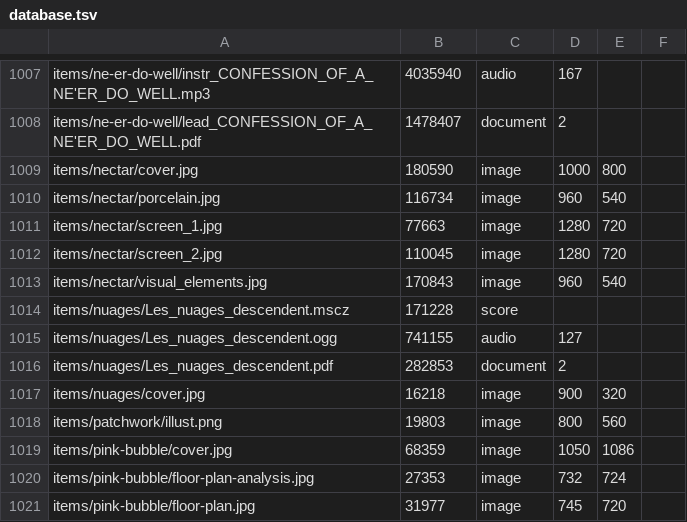
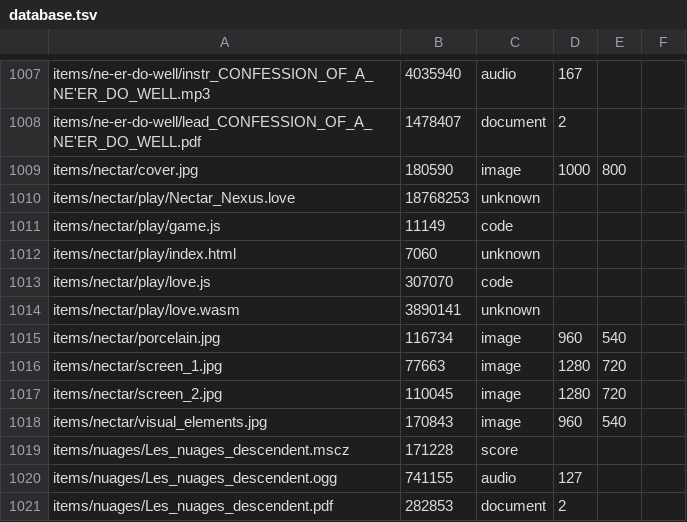
Before and after one commit to ayuusweetfish/caisse, a TSV file: misc/stat/database.tsv, drawn as a sheet; only a part is shown, gaps mark what is left out; the shorter side is filled out with more unchanged rows; the diff names each change by its address in the sheet, - before the commit and + after, or states it on an @@ line.

Commit message:
+nectar (local copy)

```diff
--- a/misc/stat/database.tsv
+++ b/misc/stat/database.tsv
+row 1010: items/nectar/play/Nectar_Nexus.love | 18768253 | unknown
+row 1011: items/nectar/play/game.js | 11149 | code
+row 1012: items/nectar/play/index.html | 7060 | unknown
+row 1013: items/nectar/play/love.js | 307070 | code
+row 1014: items/nectar/play/love.wasm | 3890141 | unknown
```
Also changed, not shown: 6 other files.
